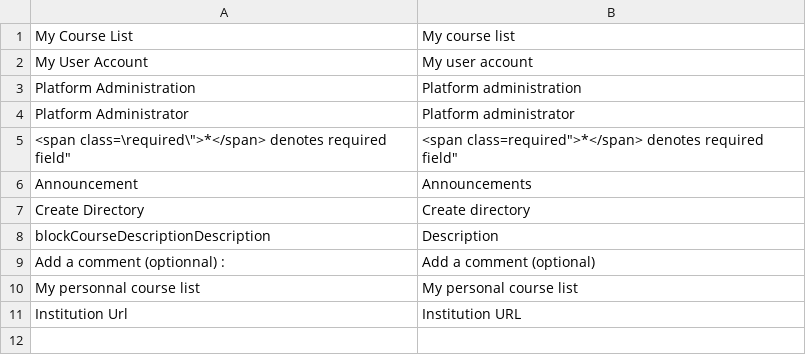
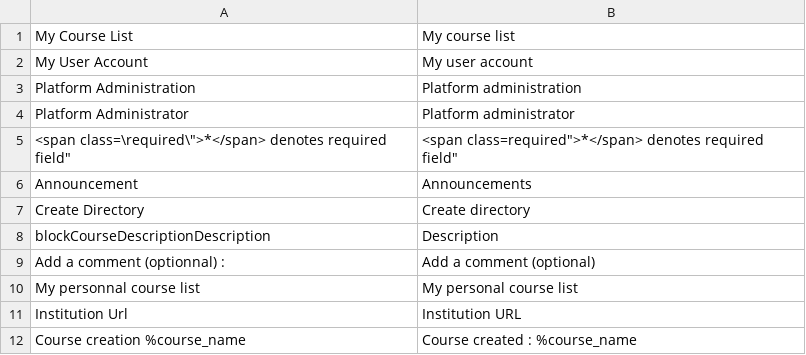
Before and after one commit to zefredz/claroline, a CSV file: claroline/admin/xtra/sdk/lang/conversion_18_to_19.csv, drawn as a sheet; the diff names each change by its address in the sheet, - before the commit and + after, or states it on an @@ line.

Commit message:
add some lang conversion

```diff
--- a/claroline/admin/xtra/sdk/lang/conversion_18_to_19.csv
+++ b/claroline/admin/xtra/sdk/lang/conversion_18_to_19.csv
+row 12: Course creation %course_name | Course created : %course_name
```
